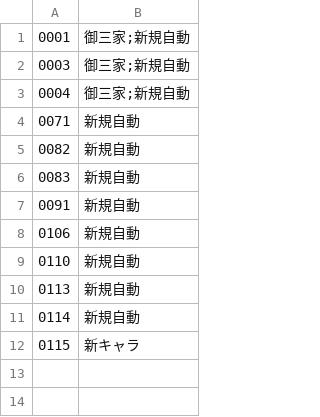
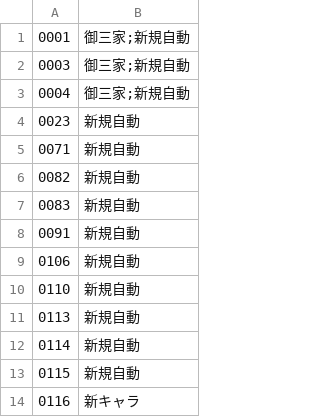
Before and after one commit to gusshi1106/wp-request, a CSV file: CategoryMap.csv, drawn as a sheet.

Commit message:
Update CategoryMap.csv

```diff
--- a/CategoryMap.csv
+++ b/CategoryMap.csv
@@ -3,2 +3,3 @@
 "0004","御三家;新規自動"
+"0023","新規自動"
 "0071","新規自動"
@@ -11,2 +12,3 @@
 "0114","新規自動"
-"0115","新キャラ"
+"0115","新規自動"
+"0116","新キャラ"
```
